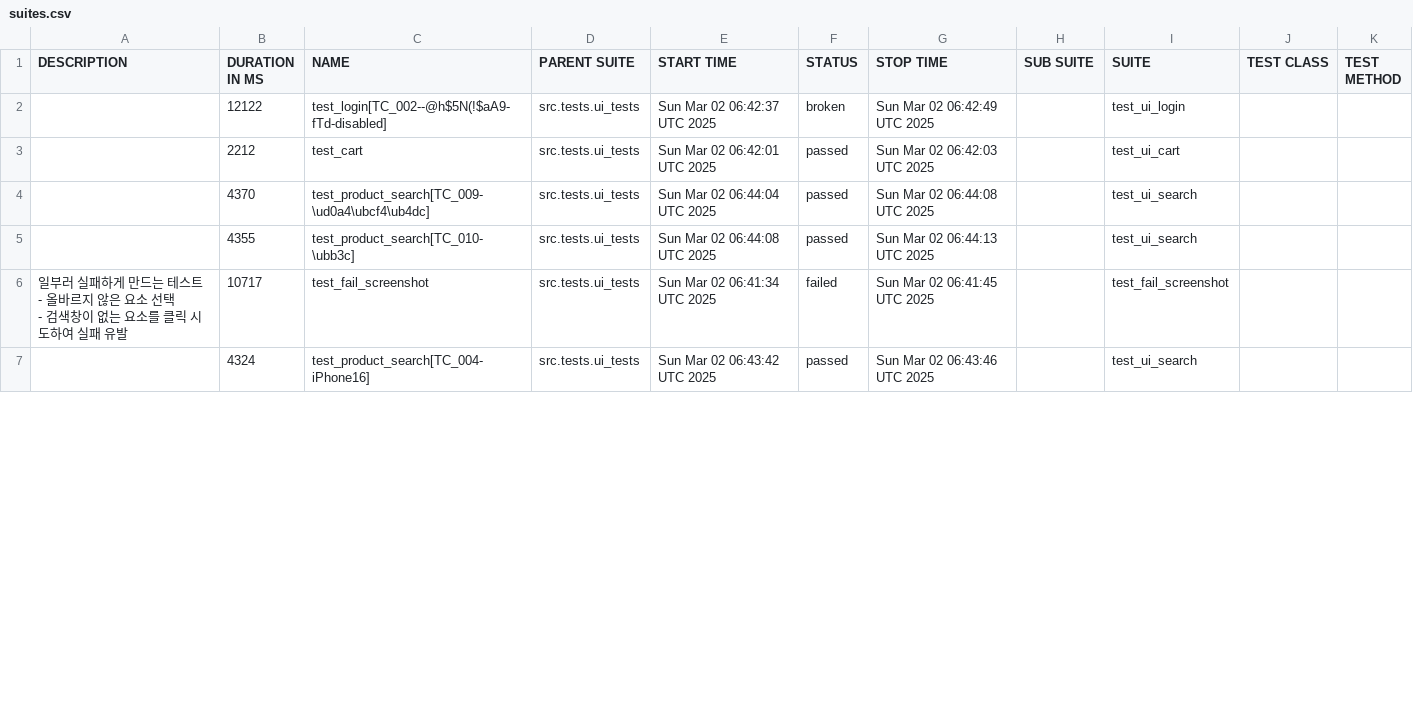
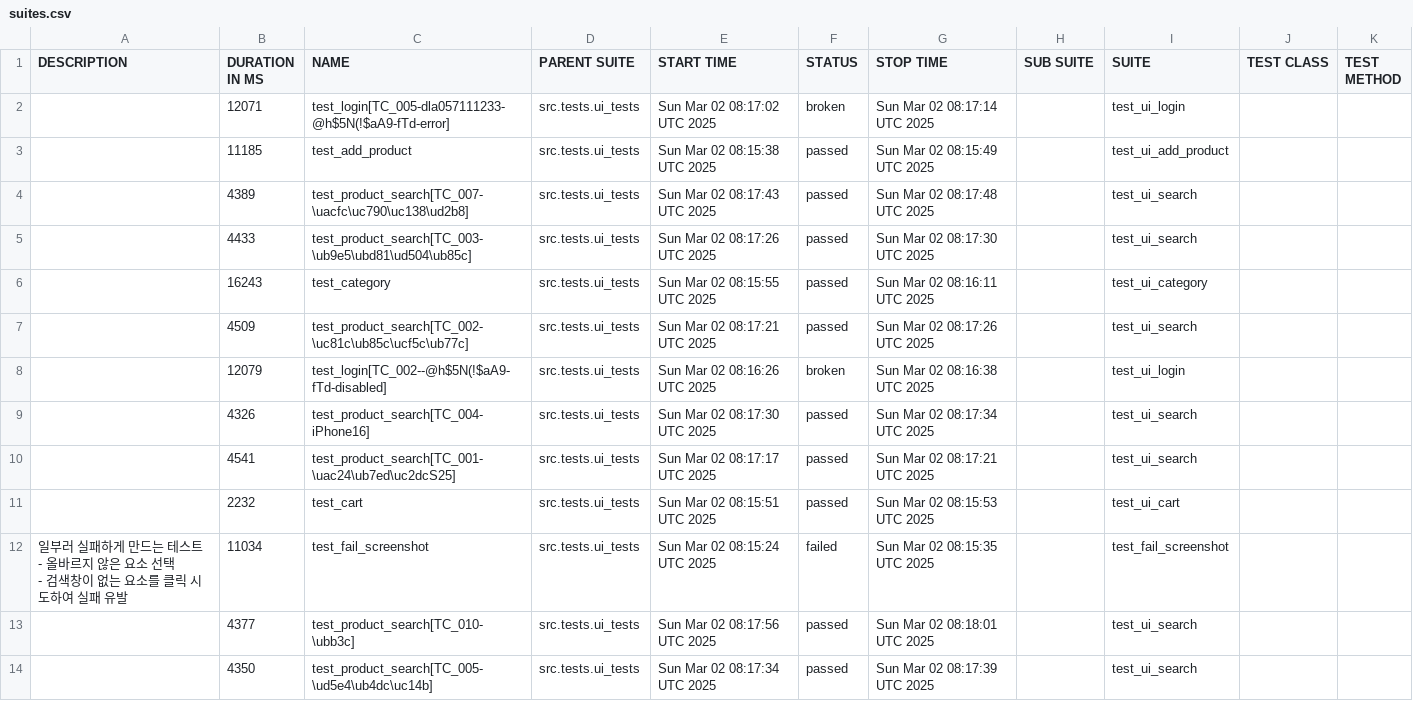
Before and after one commit to yoplekiller/QATEST, a CSV file: data/suites.csv, drawn as a sheet; only a part is shown; the diff covers the shown part only.

```diff
--- a/data/suites.csv
+++ b/data/suites.csv
@@ -1,11 +1,18 @@
 "DESCRIPTION","DURATION IN MS","NAME","PARENT SUITE","START TIME","STATUS","STOP TIME","SUB SUITE","SUITE","TEST CLASS","TEST METHOD"
-"","12122","test_login[TC_002--@h$5N(!$aA9-fTd-disabled]","src.tests.ui_tests","Sun Mar 02 06:42:37 UTC 2025","broken","Sun Mar 02 06:42:49 UTC 2025","","test_ui_login","",""
-"","2212","test_cart","src.tests.ui_tests","Sun Mar 02 06:42:01 UTC 2025","passed","Sun Mar 02 06:42:03 UTC 2025","","test_ui_cart","",""
-"","4370","test_product_search[TC_009-\ud0a4\ubcf4\ub4dc]","src.tests.ui_tests","Sun Mar 02 06:44:04 UTC 2025","passed","Sun Mar 02 06:44:08 UTC 2025","","test_ui_search","",""
-"","4355","test_product_search[TC_010-\ubb3c]","src.tests.ui_tests","Sun Mar 02 06:44:08 UTC 2025","passed","Sun Mar 02 06:44:13 UTC 2025","","test_ui_search","",""
-"
-일부러 실패하게 만드는 테스트
-- 올바르지 않은 요소 선택
-- 검색창이 없는 요소를 클릭 시도하여 실패 유발
-","10717","test_fail_screenshot","src.tests.ui_tests","Sun Mar 02 06:41:34 UTC 2025","failed","Sun Mar 02 06:41:45 UTC 2025","","test_fail_screenshot","",""
-"","4324","test_product_search[TC_004-iPhone16]","src.tests.ui_tests","Sun Mar 02 06:43:42 UTC 2025","passed","Sun Mar 02 06:43:46 UTC 2025","","test_ui_search","",""
+"","12071","test_login[TC_005-dla057111233-@h$5N(!$aA9-fTd-error]","src.tests.ui_tests","Sun Mar 02 08:17:02 UTC 2025","broken","Sun Mar 02 08:17:14 UTC 2025","","test_ui_login","",""
+"","11185","test_add_product","src.tests.ui_tests","Sun Mar 02 08:15:38 UTC 2025","passed","Sun Mar 02 08:15:49 UTC 2025","","test_ui_add_product","",""
+"","4389","test_product_search[TC_007-\uacfc\uc790\uc138\ud2b8]","src.tests.ui_tests","Sun Mar 02 08:17:43 UTC 2025","passed","Sun Mar 02 08:17:48 UTC 2025","","test_ui_search","",""
+"","4433","test_product_search[TC_003-\ub9e5\ubd81\ud504\ub85c]","src.tests.ui_tests","Sun Mar 02 08:17:26 UTC 2025","passed","Sun Mar 02 08:17:30 UTC 2025","","test_ui_search","",""
+"","16243","test_category","src.tests.ui_tests","Sun Mar 02 08:15:55 UTC 2025","passed","Sun Mar 02 08:16:11 UTC 2025","","test_ui_category","",""
+"","4509","test_product_search[TC_002-\uc81c\ub85c\ucf5c\ub77c]","src.tests.ui_tests","Sun Mar 02 08:17:21 UTC 2025","passed","Sun Mar 02 08:17:26 UTC 2025","","test_ui_search","",""
+"","12079","test_login[TC_002--@h$5N(!$aA9-fTd-disabled]","src.tests.ui_tests","Sun Mar 02 08:16:26 UTC 2025","broken","Sun Mar 02 08:16:38 UTC 2025","","test_ui_login","",""
+"","4326","test_product_search[TC_004-iPhone16]","src.tests.ui_tests","Sun Mar 02 08:17:30 UTC 2025","passed","Sun Mar 02 08:17:34 UTC 2025","","test_ui_search","",""
+"","4541","test_product_search[TC_001-\uac24\ub7ed\uc2dcS25]","src.tests.ui_tests","Sun Mar 02 08:17:17 UTC 2025","passed","Sun Mar 02 08:17:21 UTC 2025","","test_ui_search","",""
+"","2232","test_cart","src.tests.ui_tests","Sun Mar 02 08:15:51 UTC 2025","passed","Sun Mar 02 08:15:53 UTC 2025","","test_ui_cart","",""
+"
+일부러 실패하게 만드는 테스트
+- 올바르지 않은 요소 선택
+- 검색창이 없는 요소를 클릭 시도하여 실패 유발
+","11034","test_fail_screenshot","src.tests.ui_tests","Sun Mar 02 08:15:24 UTC 2025","failed","Sun Mar 02 08:15:35 UTC 2025","","test_fail_screenshot","",""
+"","4377","test_product_search[TC_010-\ubb3c]","src.tests.ui_tests","Sun Mar 02 08:17:56 UTC 2025","passed","Sun Mar 02 08:18:01 UTC 2025","","test_ui_search","",""
+"","4350","test_product_search[TC_005-\ud5e4\ub4dc\uc14b]","src.tests.ui_tests","Sun Mar 02 08:17:34 UTC 2025","passed","Sun Mar 02 08:17:39 UTC 2025","","test_ui_search","",""
```
Also changed, not shown: 1 added row, 8 removed rows and 18 edited cells elsewhere in this file, 47 other files.
